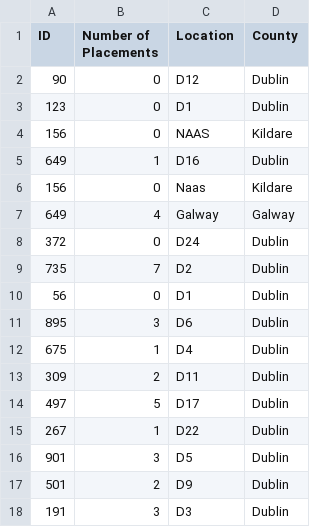
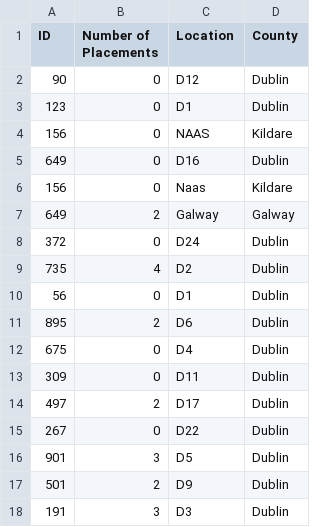
Before and after one commit to Donegaan/Sweng-Group-12, a CSV file: Placements.csv, drawn as a sheet.

Commit message:
Prev placemente path fixed

```diff
--- a/Placements.csv
+++ b/Placements.csv
@@ -4,13 +4,13 @@ ID,Number of Placements,Location,County
 156,0,NAAS,Kildare
-649,1,D16,Dublin
+649,0,D16,Dublin
 156,0,Naas,Kildare
-649,4,Galway,Galway
+649,2,Galway,Galway
 372,0,D24,Dublin
-735,7,D2,Dublin
+735,4,D2,Dublin
 56,0,D1,Dublin
-895,3,D6,Dublin
-675,1,D4,Dublin
-309,2,D11,Dublin
-497,5,D17,Dublin
-267,1,D22,Dublin
+895,2,D6,Dublin
+675,0,D4,Dublin
+309,0,D11,Dublin
+497,2,D17,Dublin
+267,0,D22,Dublin
 901,3,D5,Dublin
```
Also changed, not shown: Students.csv, 3 other files.
